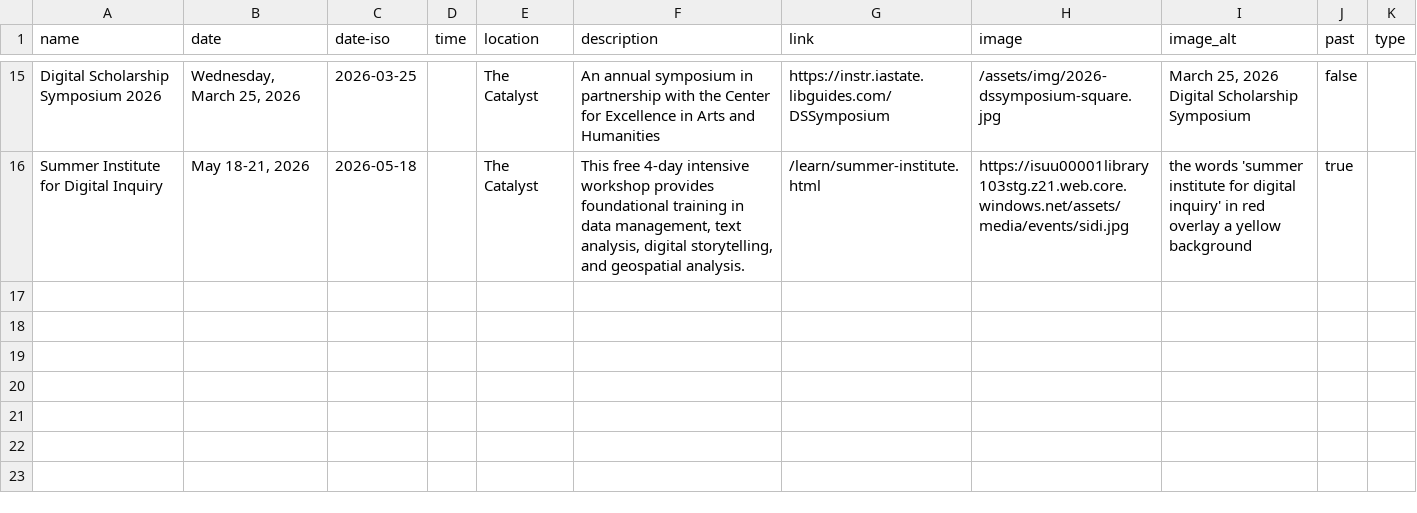
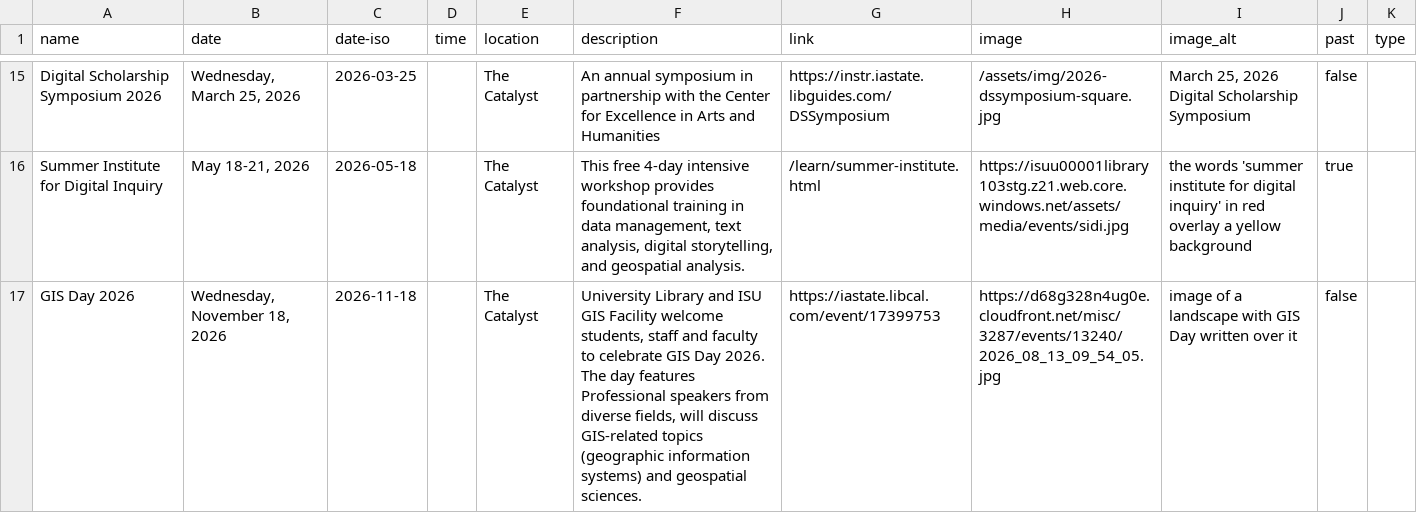
Before and after one commit to isu-digital/digital.lib, a CSV file: _data/dsi-events.csv, drawn as a sheet; only a part is shown, gaps mark what is left out.

```diff
--- a/_data/dsi-events.csv
+++ b/_data/dsi-events.csv
@@ -16 +16,2 @@ Digital Scholarship Symposium 2026,"Wednesday, March 25, 2026",2026-03-25,,The C
 Summer Institute for Digital Inquiry,"May 18-21, 2026",2026-05-18,,The Catalyst,"This free 4-day intensive workshop provides foundational training in data management, text analysis, digital storytelling, and geospatial analysis.",/learn/summer-institute.html,https://isuu00001library103stg.z21.web.core.windows.net/assets/media/events/sidi.jpg,"the words 'summer institute for digital inquiry' in red overlay a yellow background",true,
+GIS Day 2026,"Wednesday, November 18, 2026",2026-11-18,,The Catalyst,"University Library and ISU GIS Facility welcome students, staff and faculty to celebrate GIS Day 2026. The day features Professional speakers from diverse fields, will discuss GIS-related topics (geographic information systems) and geospatial sciences.",https://iastate.libcal.com/event/17399753,https://d68g328n4ug0e.cloudfront.net/misc/3287/events/13240/2026_08_13_09_54_05.jpg,image of a landscape with GIS Day written over it,false,
```
Also changed, not shown: _data/dsi-workshops-old.csv, _data/dsi-workshops.csv, 1 other file.
